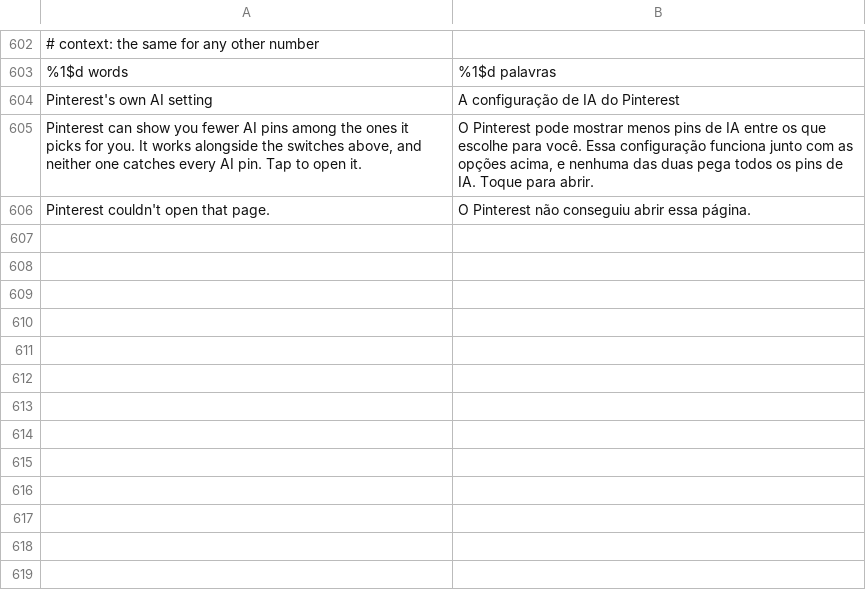
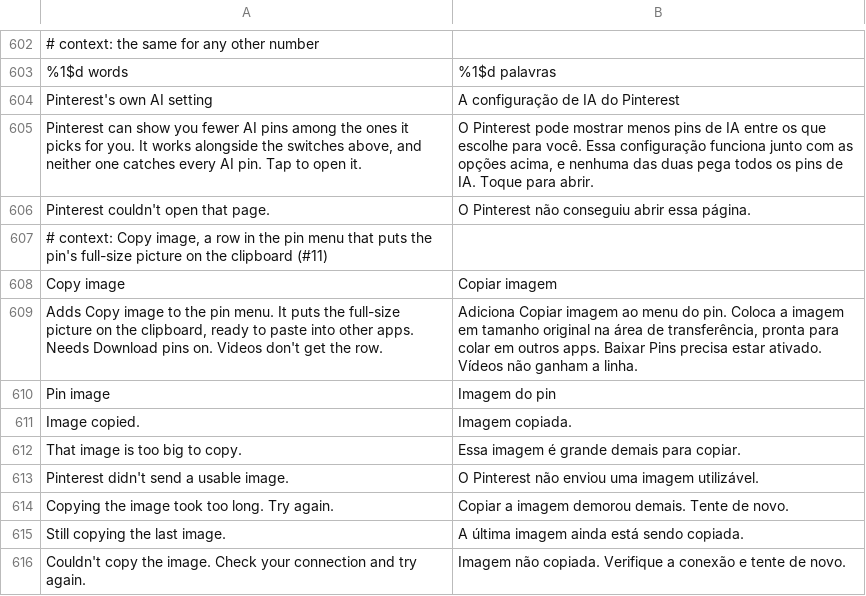
Before and after one commit to SA-SUJON/HushPinterest, a TSV file: extensions/shared/library/src/main/l10n/pt-rBR.tsv, drawn as a sheet; only a part is shown, gaps mark what is left out.

Commit message:
feat(downloads): add Copy image to the pin menu
Adds a Copy image row under Download pin, in the pop-up menu and the
full-screen sheet, that puts a pin's full-size picture on the clipboard
as an image clip. It reuses Download pin's original lookup, so it needs
Download pins patched in and on, has its own switch (off by default),
and shows no row for video pins.

The picture is fetched whole through PinTransfer (new fetch(): one GET,
64 MiB, one 30 second budget, no redirect, identity encoding), checked
by its type header and its first bytes (JPEG, PNG, WebP, GIF, and the
two must agree), and kept in an owned cache folder. The clip holds a
URI on the existing share provider's new read-only clip/ path, which
serves only that folder's own file names. Setting the clip is the only
main-thread step; deleting the replaced picture (or one that never
reached the clipboard) runs after it on a worker, and the next copy
waits for that sweep so it can't take the new part file. Stray or part
files are the only others touched. Failed, oversized, wrong-type or
timed-out fetches toast the truth and leave the clipboard alone. The
success toast is skipped on Android 13+, which shows its own
confirmation. The Spanish and Portuguese failure toasts are kept short
enough for Android 12's two-line toast.

No new patch hook or manifest entry: the row rides the existing menu
hook and provider declaration, and the copyImage capability shares
Download pins' compiled mutation contract. Settings key, status method,
capability, backup allowlist, preference row, five l10n tables,
mutation contract, README, patch list, reference doc and changelog
follow.

Refs #11

```diff
--- a/extensions/shared/library/src/main/l10n/pt-rBR.tsv
+++ b/extensions/shared/library/src/main/l10n/pt-rBR.tsv
@@ -606 +606,11 @@ Pinterest can show you fewer AI pins among the ones it picks for you. It works a
 Pinterest couldn't open that page.	O Pinterest não conseguiu abrir essa página.
+# context: Copy image, a row in the pin menu that puts the pin's full-size picture on the clipboard (#11)
+Copy image	Copiar imagem
+Adds Copy image to the pin menu. It puts the full-size picture on the clipboard, ready to paste into other apps. Needs Download pins on. Videos don't get the row.	Adiciona Copiar imagem ao menu do pin. Coloca a imagem em tamanho original na área de transferência, pronta para colar em outros apps. Baixar Pins precisa estar ativado. Vídeos não ganham a linha.
+Pin image	Imagem do pin
+Image copied.	Imagem copiada.
+That image is too big to copy.	Essa imagem é grande demais para copiar.
+Pinterest didn't send a usable image.	O Pinterest não enviou uma imagem utilizável.
+Copying the image took too long. Try again.	Copiar a imagem demorou demais. Tente de novo.
+Still copying the last image.	A última imagem ainda está sendo copiada.
+Couldn't copy the image. Check your connection and try again.	Imagem não copiada. Verifique a conexão e tente de novo.
```
Also changed, not shown: extensions/shared/library/src/main/l10n/de.tsv, extensions/shared/library/src/main/l10n/es.tsv, 28 other files.
